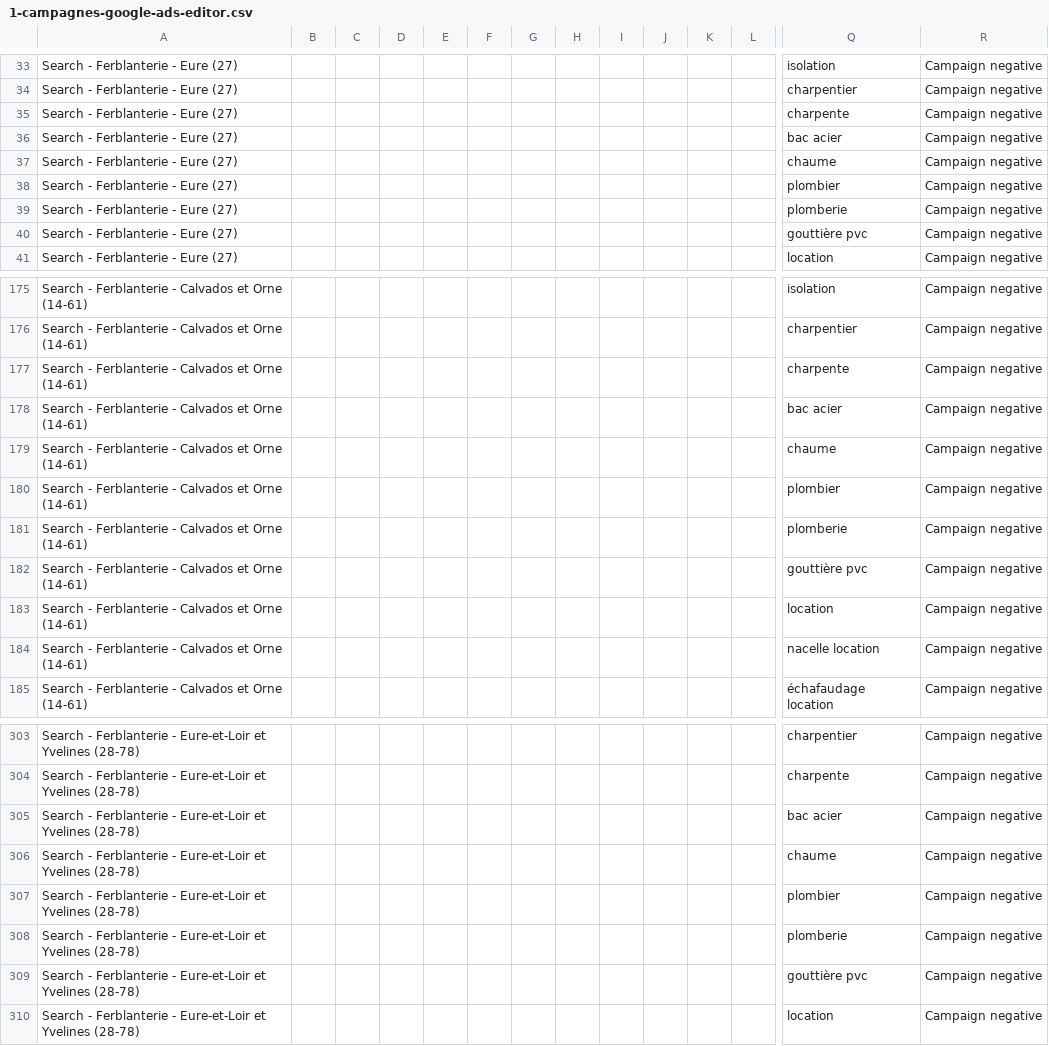
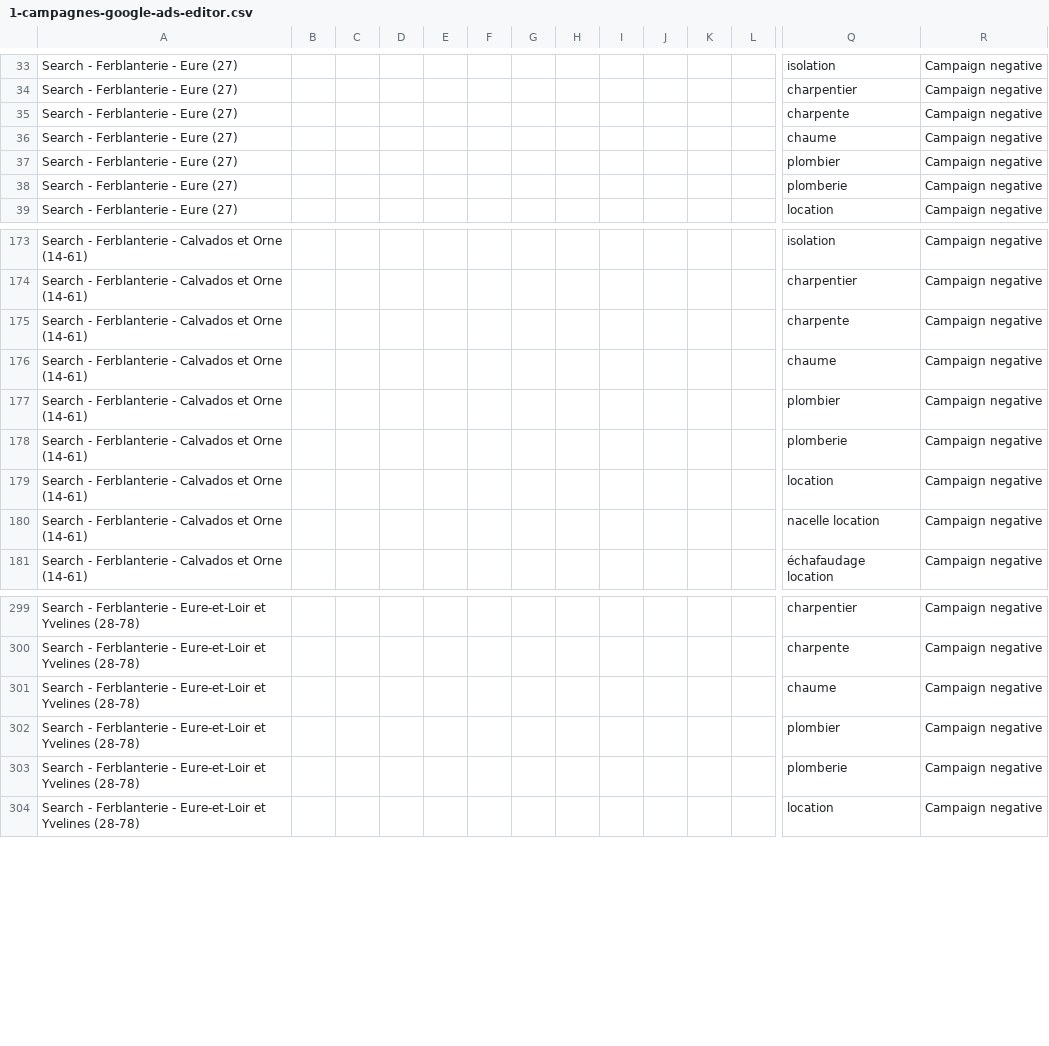
Before and after one commit to cleanibat/ferblanterie-thomas-lp, a CSV file: ads/1-campagnes-google-ads-editor.csv, drawn as a sheet; only a part is shown, gaps mark what is left out; rows hold the shown columns only; the diff covers the shown part only; the diff names each change by its address in the sheet, - before the commit and + after, or states it on an @@ line.

```diff
--- a/ads/1-campagnes-google-ads-editor.csv
+++ b/ads/1-campagnes-google-ads-editor.csv
-row 36: Search - Ferblanterie - Eure (27) |  |  |  |  |  |  |  |  |  |  |  | bac acier | Campaign negative
-row 40: Search - Ferblanterie - Eure (27) |  |  |  |  |  |  |  |  |  |  |  | gouttière pvc | Campaign negative
-row 178: Search - Ferblanterie - Calvados et Orne (14-61) |  |  |  |  |  |  |  |  |  |  |  | bac acier | Campaign negative
-row 182: Search - Ferblanterie - Calvados et Orne (14-61) |  |  |  |  |  |  |  |  |  |  |  | gouttière pvc | Campaign negative
-row 305: Search - Ferblanterie - Eure-et-Loir et Yvelines (28-78) |  |  |  |  |  |  |  |  |  |  |  | bac acier | Campaign negative
-row 309: Search - Ferblanterie - Eure-et-Loir et Yvelines (28-78) |  |  |  |  |  |  |  |  |  |  |  | gouttière pvc | Campaign negative
```
Also changed, not shown: 2 removed rows elsewhere in this file, 1 other file.
